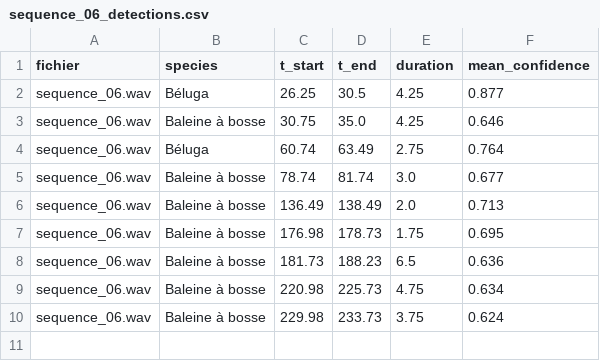
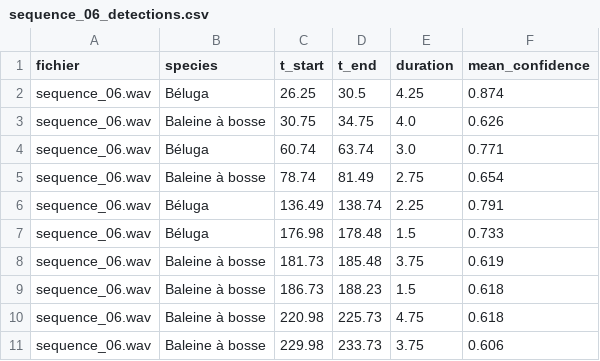
Before and after one commit to mastercoder1999/ia_hack_2026, a CSV file: annotations_after_training/sequence_06_detections.csv, drawn as a sheet.

```diff
--- a/annotations_after_training/sequence_06_detections.csv
+++ b/annotations_after_training/sequence_06_detections.csv
@@ -1,10 +1,11 @@
 fichier,species,t_start,t_end,duration,mean_confidence
-sequence_06.wav,Béluga,26.25,30.5,4.25,0.877
-sequence_06.wav,Baleine à bosse,30.75,35.0,4.25,0.646
-sequence_06.wav,Béluga,60.74,63.49,2.75,0.764
-sequence_06.wav,Baleine à bosse,78.74,81.74,3.0,0.677
-sequence_06.wav,Baleine à bosse,136.49,138.49,2.0,0.713
-sequence_06.wav,Baleine à bosse,176.98,178.73,1.75,0.695
-sequence_06.wav,Baleine à bosse,181.73,188.23,6.5,0.636
-sequence_06.wav,Baleine à bosse,220.98,225.73,4.75,0.634
-sequence_06.wav,Baleine à bosse,229.98,233.73,3.75,0.624
+sequence_06.wav,Béluga,26.25,30.5,4.25,0.874
+sequence_06.wav,Baleine à bosse,30.75,34.75,4.0,0.626
+sequence_06.wav,Béluga,60.74,63.74,3.0,0.771
+sequence_06.wav,Baleine à bosse,78.74,81.49,2.75,0.654
+sequence_06.wav,Béluga,136.49,138.74,2.25,0.791
+sequence_06.wav,Béluga,176.98,178.48,1.5,0.733
+sequence_06.wav,Baleine à bosse,181.73,185.48,3.75,0.619
+sequence_06.wav,Baleine à bosse,186.73,188.23,1.5,0.618
+sequence_06.wav,Baleine à bosse,220.98,225.73,4.75,0.618
+sequence_06.wav,Baleine à bosse,229.98,233.73,3.75,0.606
```
Also changed, not shown: annotations_after_training/sequence_07_detections.csv, annotations_after_training/sequence_10_detections.csv, 9 other files.
